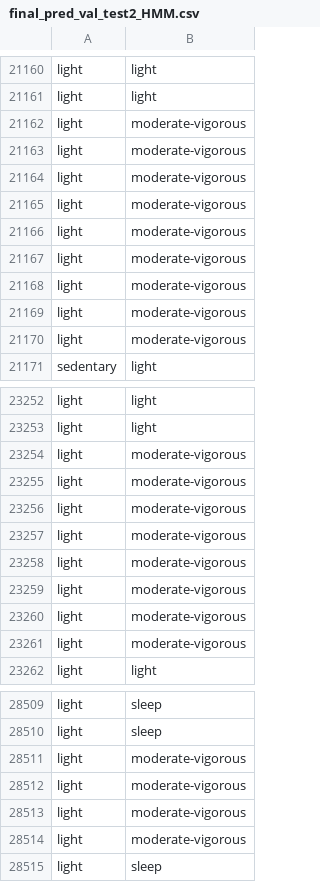
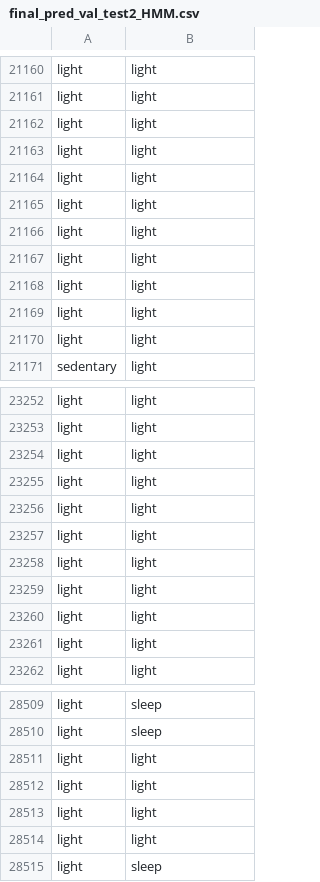
Before and after one commit to finlayscheib/capture24, a CSV file: final_pred_val_test2_HMM.csv, drawn as a sheet; only a part is shown, gaps mark what is left out; the diff covers the shown part only.

```diff
--- a/final_pred_val_test2_HMM.csv
+++ b/final_pred_val_test2_HMM.csv
@@ -21161,11 +21161,11 @@ light,light
 light,light
-light,moderate-vigorous
-light,moderate-vigorous
-light,moderate-vigorous
-light,moderate-vigorous
-light,moderate-vigorous
-light,moderate-vigorous
-light,moderate-vigorous
-light,moderate-vigorous
-light,moderate-vigorous
+light,light
+light,light
+light,light
+light,light
+light,light
+light,light
+light,light
+light,light
+light,light
 sedentary,light
@@ -23253,10 +23253,10 @@ light,light
 light,light
-light,moderate-vigorous
-light,moderate-vigorous
-light,moderate-vigorous
-light,moderate-vigorous
-light,moderate-vigorous
-light,moderate-vigorous
-light,moderate-vigorous
-light,moderate-vigorous
+light,light
+light,light
+light,light
+light,light
+light,light
+light,light
+light,light
+light,light
 light,light
@@ -28510,6 +28510,6 @@ light,sleep
 light,sleep
-light,moderate-vigorous
-light,moderate-vigorous
-light,moderate-vigorous
-light,moderate-vigorous
+light,light
+light,light
+light,light
+light,light
 light,sleep
```
Also changed, not shown: 163 edited cells elsewhere in this file, 1 other file.
